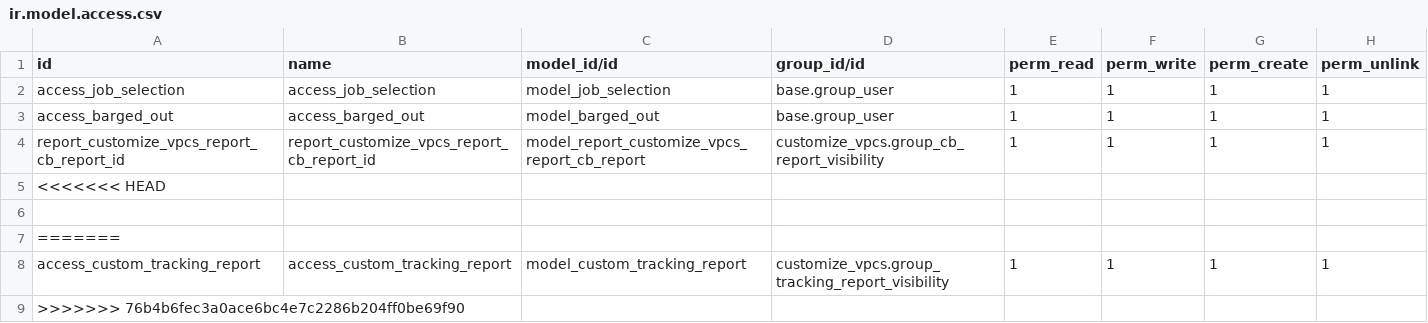
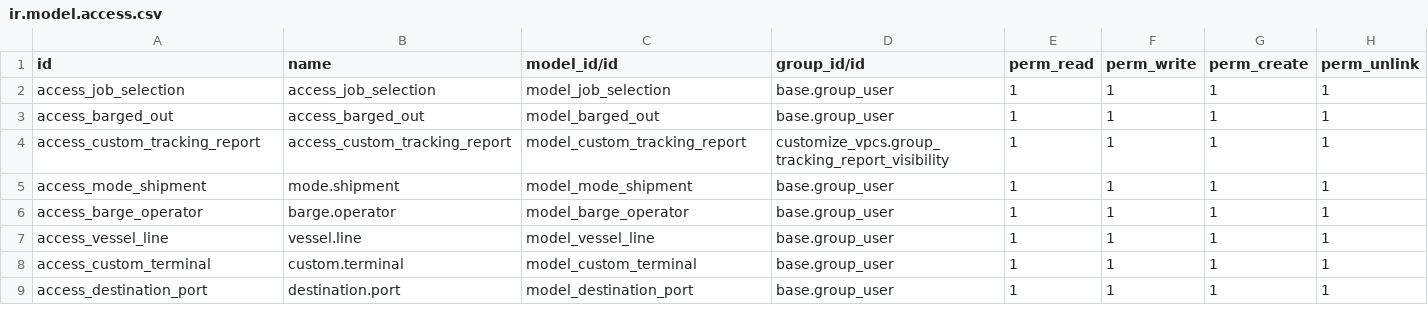
Before and after one commit to MattobellNg/libracycle, a CSV file: customize_vpcs/security/ir.model.access.csv, drawn as a sheet; removed rows and columns are numbered as before the commit, all else as after; the diff names each change by its address in the sheet, - before the commit and + after, or states it on an @@ line.

```diff
--- a/customize_vpcs/security/ir.model.access.csv
+++ b/customize_vpcs/security/ir.model.access.csv
-row 4: report_customize_vpcs_report_cb_report_id | report_customize_vpcs_report_cb_report_id | model_report_customize_vpcs_report_cb_report | customize_vpcs.group_cb_report_visibility | 1 | 1 | 1 | 1
-row 5: <<<<<<< HEAD
-row 6: (empty)
-row 7: =======
-row 9: >>>>>>> 76b4b6fec3a0ace6bc4e7c2286b204ff0be69f90
+row 5: access_mode_shipment | mode.shipment | model_mode_shipment | base.group_user | 1 | 1 | 1 | 1
+row 6: access_barge_operator | barge.operator | model_barge_operator | base.group_user | 1 | 1 | 1 | 1
+row 7: access_vessel_line | vessel.line | model_vessel_line | base.group_user | 1 | 1 | 1 | 1
+row 8: access_custom_terminal | custom.terminal | model_custom_terminal | base.group_user | 1 | 1 | 1 | 1
+row 9: access_destination_port | destination.port | model_destination_port | base.group_user | 1 | 1 | 1 | 1
```
Also changed, not shown: 11 other files.
